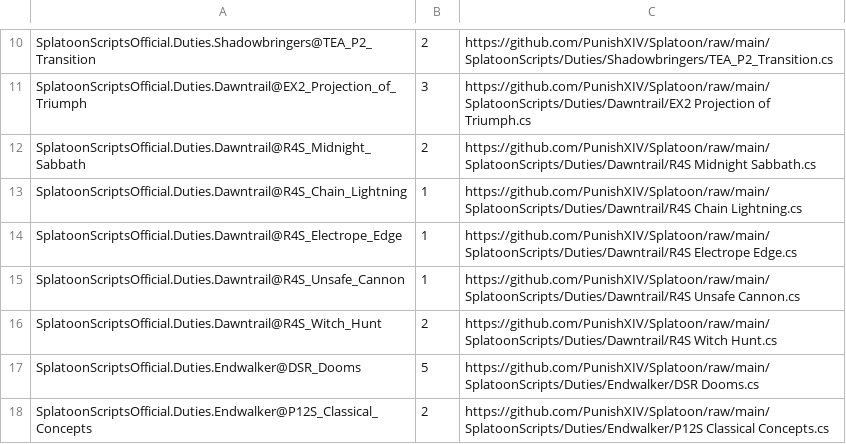
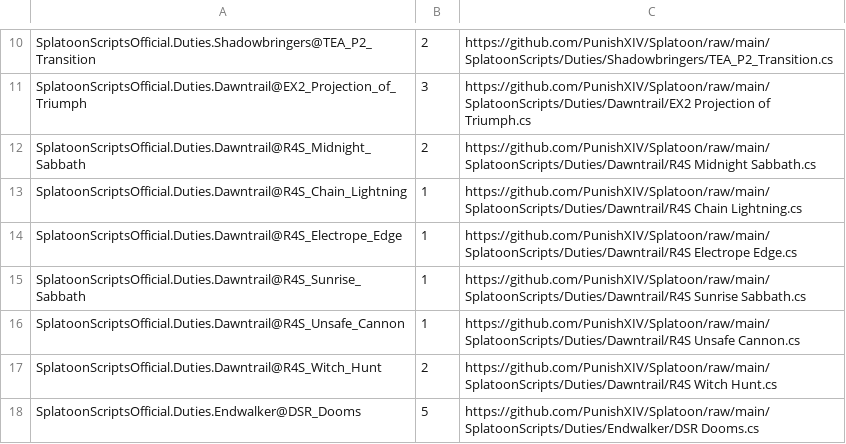
Before and after one commit to PunishXIV/Splatoon, a CSV file: SplatoonScripts/update.csv, drawn as a sheet; only a part is shown, gaps mark what is left out; the shorter side is filled out with more unchanged rows.

```diff
--- a/SplatoonScripts/update.csv
+++ b/SplatoonScripts/update.csv
@@ -14,2 +14,3 @@ SplatoonScriptsOfficial.Duties.Dawntrail@R4S_Chain_Lightning,1,https://github.co
 SplatoonScriptsOfficial.Duties.Dawntrail@R4S_Electrope_Edge,1,https://github.com/PunishXIV/Splatoon/raw/main/SplatoonScripts/Duties/Dawntrail/R4S Electrope Edge.cs
+SplatoonScriptsOfficial.Duties.Dawntrail@R4S_Sunrise_Sabbath,1,https://github.com/PunishXIV/Splatoon/raw/main/SplatoonScripts/Duties/Dawntrail/R4S Sunrise Sabbath.cs
 SplatoonScriptsOfficial.Duties.Dawntrail@R4S_Unsafe_Cannon,1,https://github.com/PunishXIV/Splatoon/raw/main/SplatoonScripts/Duties/Dawntrail/R4S Unsafe Cannon.cs
```
